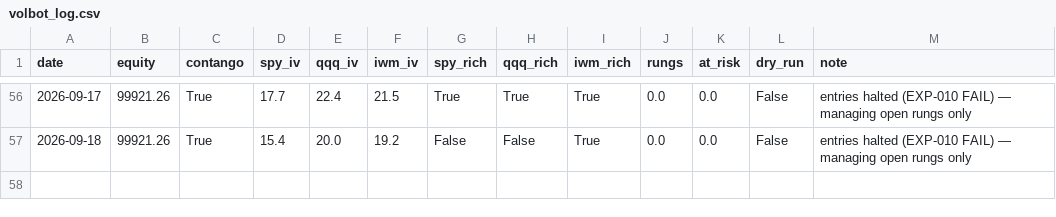
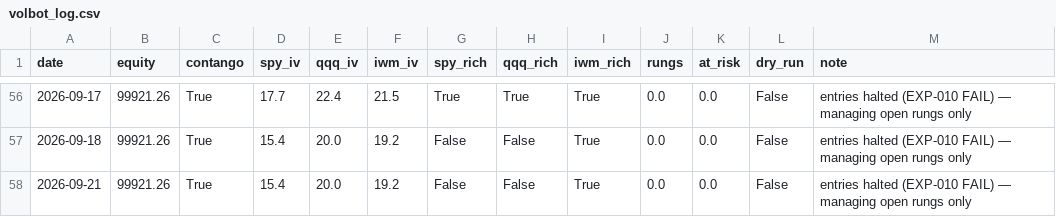
Before and after one commit to Tyler-Morton/BeatTheComp, a CSV file: volbot/volbot_log.csv, drawn as a sheet; only a part is shown, gaps mark what is left out; the diff names each change by its address in the sheet, - before the commit and + after, or states it on an @@ line.

```diff
--- a/volbot/volbot_log.csv
+++ b/volbot/volbot_log.csv
+row 58: 2026-09-21 | 99921.26 | True | 15.4 | 20.0 | 19.2 | False | False | True | 0.0 | 0.0 | False | entries halted (EXP-010 FAIL) — managing open rungs only
```
